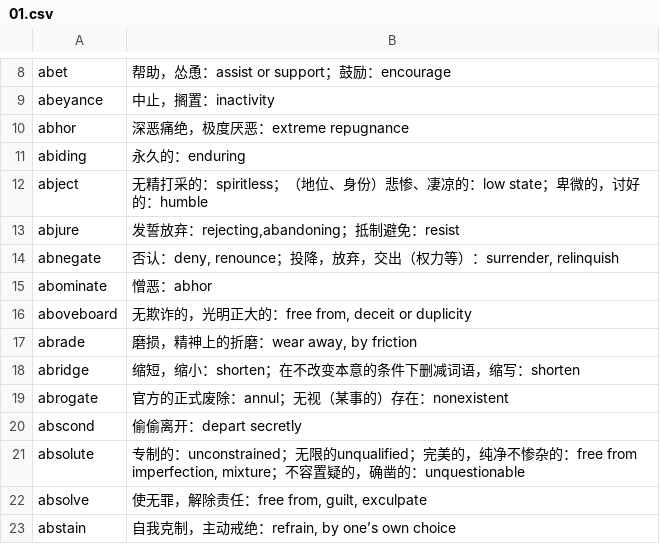
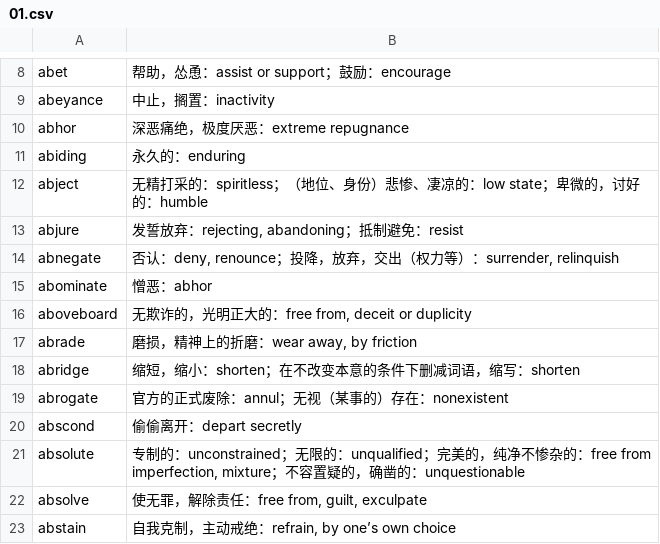
Before and after one commit to fossilet/yaoniming3k, a CSV file: 01.csv, drawn as a sheet; only a part is shown, gaps mark what is left out.

```diff
--- a/01.csv
+++ b/01.csv
@@ -12,3 +12,3 @@ abiding	永久的：enduring
 abject	无精打采的：spiritless；（地位、身份）悲惨、凄凉的：low state；卑微的，讨好的：humble
-abjure	发誓放弃：rejecting,abandoning；抵制避免：resist
+abjure	发誓放弃：rejecting, abandoning；抵制避免：resist
 abnegate	否认：deny, renounce；投降，放弃，交出（权力等）：surrender, relinquish
@@ -20,3 +20,3 @@ abrogate	官方的正式废除：annul；无视（某事的）存在：nonexiste
 abscond	偷偷离开：depart secretly
-absolute	专制的：unconstrained；无限的unqualified；完美的，纯净不惨杂的：free from imperfection, mixture；不容置疑的，确凿的：unquestionable
+absolute	专制的：unconstrained；无限的：unqualified；完美的，纯净不惨杂的：free from imperfection, mixture；不容置疑的，确凿的：unquestionable
 absolve	使无罪，解除责任：free from, guilt, exculpate
```
Also changed, not shown: 28.csv.
